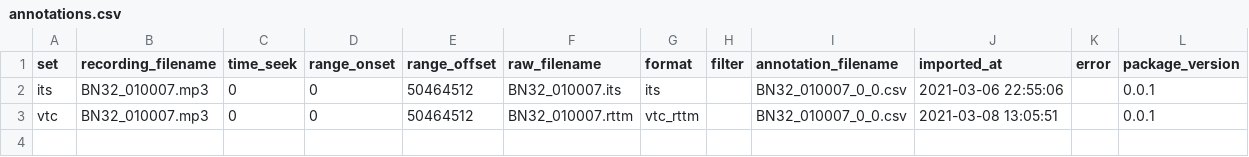
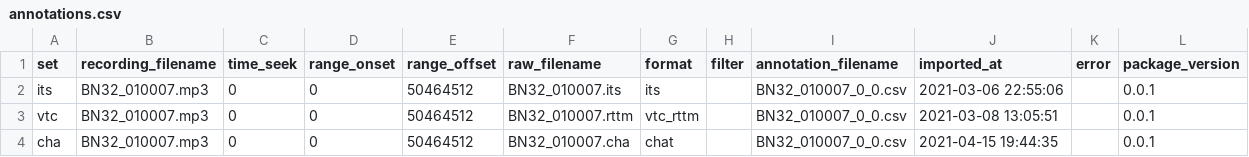
Before and after one commit to LAAC-LSCP/vandam-daylong-demo, a CSV file: metadata/annotations.csv, drawn as a sheet; the diff names each change by its address in the sheet, - before the commit and + after, or states it on an @@ line.

Commit message:
cha annotations

```diff
--- a/metadata/annotations.csv
+++ b/metadata/annotations.csv
+row 4: cha | BN32_010007.mp3 | 0 | 0 | 50464512 | BN32_010007.cha | chat |  | BN32_010007_0_0.csv | 2021-04-15 19:44:35 |  | 0.0.1
```
Also changed, not shown: 1 other file.
